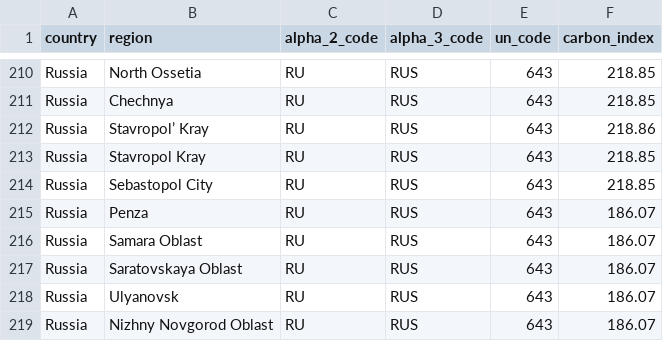
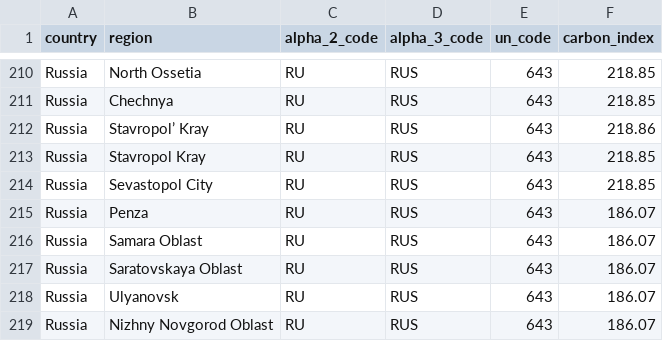
Before and after one commit to sb-ai-lab/Eco2AI, a CSV file: eco2ai/data/carbon_index.csv, drawn as a sheet; only a part is shown, gaps mark what is left out.

```diff
--- a/eco2ai/data/carbon_index.csv
+++ b/eco2ai/data/carbon_index.csv
@@ -213,3 +213,3 @@ Russia,Stavropol’ Kray,RU,RUS,643,218.86
 Russia,Stavropol Kray,RU,RUS,643,218.85
-Russia,Sebastopol City,RU,RUS,643,218.85
+Russia,Sevastopol City,RU,RUS,643,218.85
 Russia,Penza,RU,RUS,643,186.07
```
Also changed, not shown: 1 other file.
